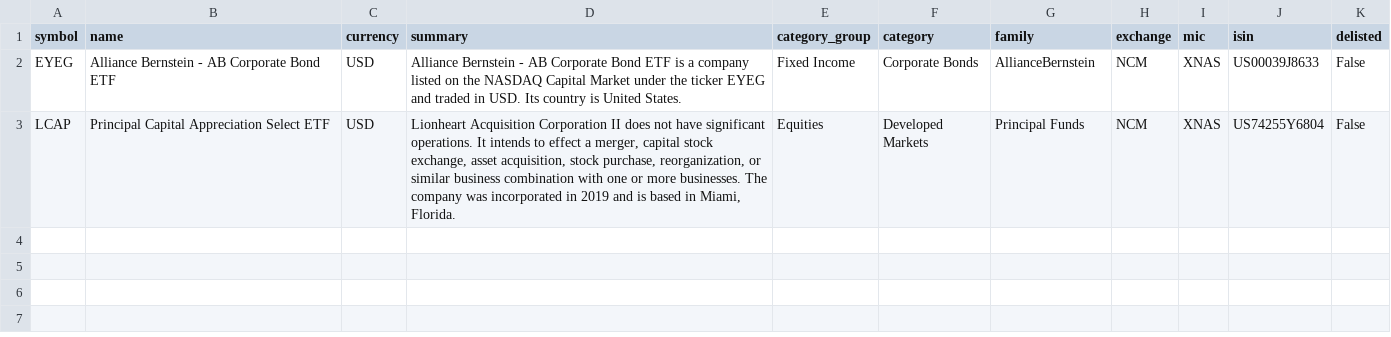
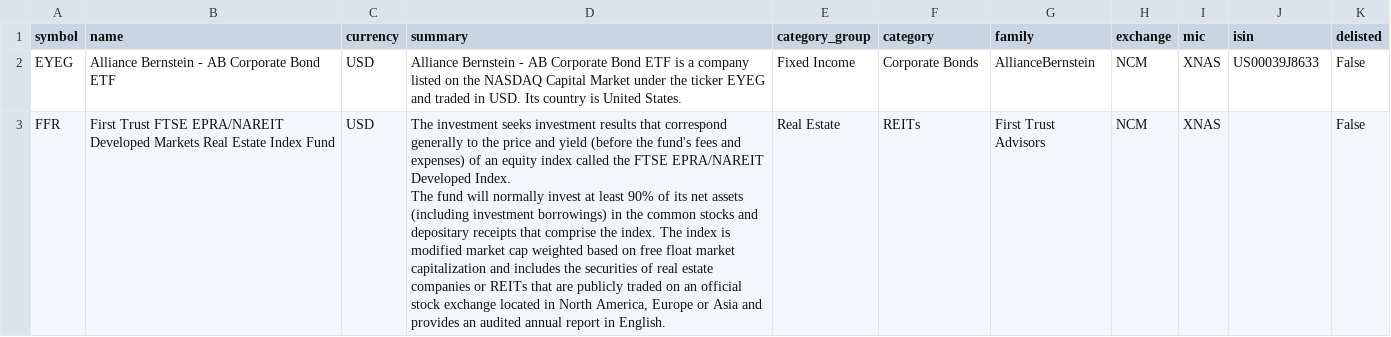
Before and after one commit to JerBouma/FinanceDatabase, a CSV file: database/etfs/NCM.csv, drawn as a sheet; removed rows and columns are numbered as before the commit, all else as after; ↵ is a line break in a cell; the diff names each change by its address in the sheet, - before the commit and + after, or states it on an @@ line.

```diff
--- a/database/etfs/NCM.csv
+++ b/database/etfs/NCM.csv
-row 3: LCAP | Principal Capital Appreciation Select ETF | USD | Lionheart Acquisition Corporation II does not have significant operations. It intends to effect a merger, capital stock exchange, asset acquisition, stock purchase, reorganization, or similar business combination with one or more businesses. The company was incorporated in 2019 and is based in Miami, Florida. | Equities | Developed Markets | Principal Funds | NCM | XNAS | US74255Y6804 | False
+row 3: FFR | First Trust FTSE EPRA/NAREIT Developed Markets Real Estate Index Fund | USD | The investment seeks investment results that correspond generally to the price and yield (before the fund's fees and expenses) of an equity index called the FTSE EPRA/NAREIT Developed Index. ↵ The fund will normally invest at least 90% of its net assets (including investment borrowings) in the common stocks and depositary receipts that comprise the index. The index is modified market cap weighted based on free float market capitalization and includes the securities of real estate companies or REITs that are publicly traded on an official stock exchange located in North America, Europe or Asia and provides an audited annual report in English. | Real Estate | REITs | First Trust Advisors | NCM | XNAS |  | False
```
Also changed, not shown: database/equities/NGM.csv, database/etfs/BTS.csv, 10 other files.
